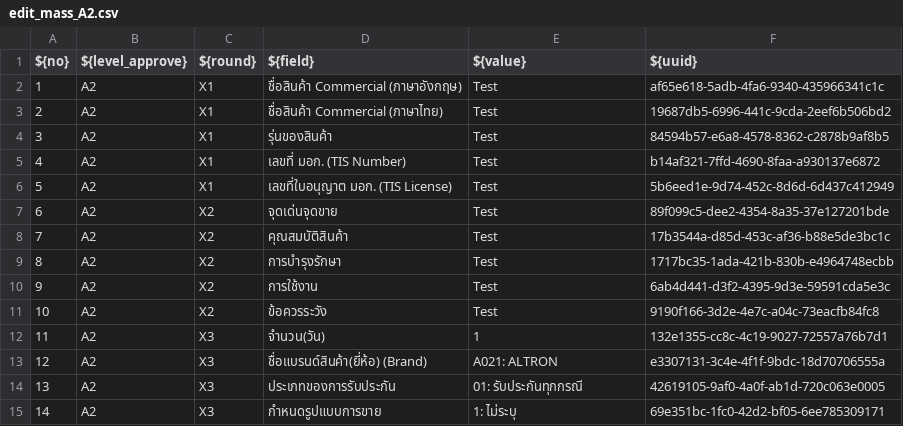
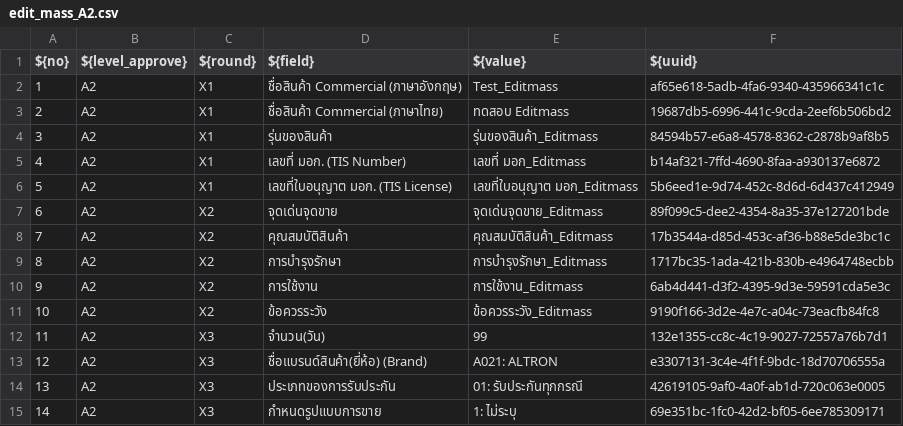
Before and after one commit to Guntaeng/art_editmass, a CSV file: resources/edit_mass_A2.csv, drawn as a sheet.

```diff
--- a/resources/edit_mass_A2.csv
+++ b/resources/edit_mass_A2.csv
@@ -1,13 +1,13 @@
 ${no},${level_approve},${round},${field},${value},${uuid}
-1,A2,X1,ชื่อสินค้า Commercial (ภาษาอังกฤษ),Test,af65e618-5adb-4fa6-9340-435966341c1c
-2,A2,X1,ชื่อสินค้า Commercial (ภาษาไทย),Test,19687db5-6996-441c-9cda-2eef6b506bd2
-3,A2,X1,รุ่นของสินค้า,Test,84594b57-e6a8-4578-8362-c2878b9af8b5
-4,A2,X1,เลขที่ มอก. (TIS Number),Test,b14af321-7ffd-4690-8faa-a930137e6872
-5,A2,X1,เลขที่ใบอนุญาต มอก. (TIS License),Test,5b6eed1e-9d74-452c-8d6d-6d437c412949
-6,A2,X2,จุดเด่นจุดขาย,Test,89f099c5-dee2-4354-8a35-37e127201bde
-7,A2,X2,คุณสมบัติสินค้า,Test,17b3544a-d85d-453c-af36-b88e5de3bc1c
-8,A2,X2,การบำรุงรักษา,Test,1717bc35-1ada-421b-830b-e4964748ecbb
-9,A2,X2,การใช้งาน,Test,6ab4d441-d3f2-4395-9d3e-59591cda5e3c
-10,A2,X2,ข้อควรระวัง,Test,9190f166-3d2e-4e7c-a04c-73eacfb84fc8
-11,A2,X3,จำนวน(วัน),1,132e1355-cc8c-4c19-9027-72557a76b7d1
+1,A2,X1,ชื่อสินค้า Commercial (ภาษาอังกฤษ),Test_Editmass,af65e618-5adb-4fa6-9340-435966341c1c
+2,A2,X1,ชื่อสินค้า Commercial (ภาษาไทย),ทดสอบ Editmass,19687db5-6996-441c-9cda-2eef6b506bd2
+3,A2,X1,รุ่นของสินค้า,รุ่นของสินค้า_Editmass,84594b57-e6a8-4578-8362-c2878b9af8b5
+4,A2,X1,เลขที่ มอก. (TIS Number),เลขที่ มอก_Editmass,b14af321-7ffd-4690-8faa-a930137e6872
+5,A2,X1,เลขที่ใบอนุญาต มอก. (TIS License),เลขที่ใบอนุญาต มอก_Editmass,5b6eed1e-9d74-452c-8d6d-6d437c412949
+6,A2,X2,จุดเด่นจุดขาย,จุดเด่นจุดขาย_Editmass,89f099c5-dee2-4354-8a35-37e127201bde
+7,A2,X2,คุณสมบัติสินค้า,คุณสมบัติสินค้า_Editmass,17b3544a-d85d-453c-af36-b88e5de3bc1c
+8,A2,X2,การบำรุงรักษา,การบำรุงรักษา_Editmass,1717bc35-1ada-421b-830b-e4964748ecbb
+9,A2,X2,การใช้งาน,การใช้งาน_Editmass,6ab4d441-d3f2-4395-9d3e-59591cda5e3c
+10,A2,X2,ข้อควรระวัง,ข้อควรระวัง_Editmass,9190f166-3d2e-4e7c-a04c-73eacfb84fc8
+11,A2,X3,จำนวน(วัน),99,132e1355-cc8c-4c19-9027-72557a76b7d1
 12,A2,X3,ชื่อแบรนด์สินค้า(ยี่ห้อ) (Brand),A021: ALTRON,e3307131-3c4e-4f1f-9bdc-18d70706555a
```
Also changed, not shown: resources/edit_mass_A3.csv, resources/editmass_no_req_A2.csv, 20 other files.
